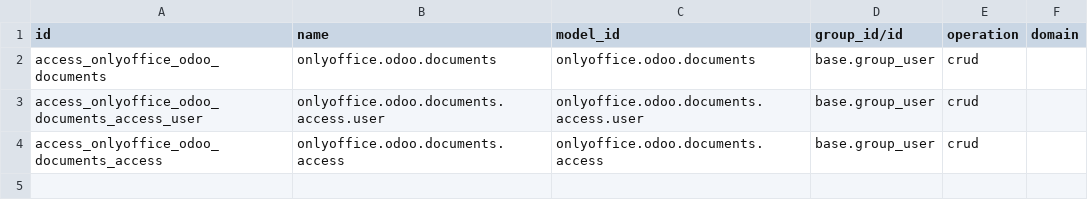
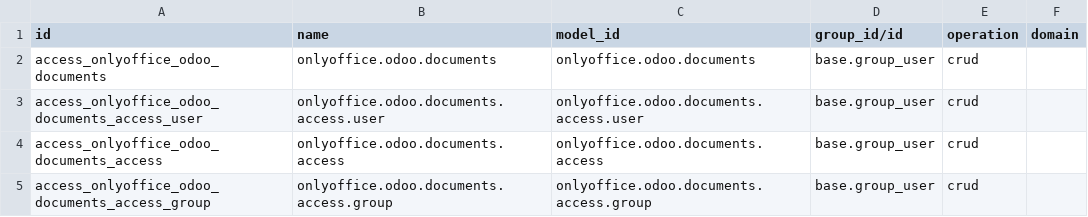
Before and after one commit to ONLYOFFICE/onlyoffice_odoo, a CSV file: onlyoffice_odoo_documents/security/ir.access.csv, drawn as a sheet.

Commit message:
fix: support custom roles for groups in the share dialog

```diff
--- a/onlyoffice_odoo_documents/security/ir.access.csv
+++ b/onlyoffice_odoo_documents/security/ir.access.csv
@@ -4 +4,2 @@ access_onlyoffice_odoo_documents_access_user,onlyoffice.odoo.documents.access.us
 access_onlyoffice_odoo_documents_access,onlyoffice.odoo.documents.access,onlyoffice.odoo.documents.access,base.group_user,crud,
+access_onlyoffice_odoo_documents_access_group,onlyoffice.odoo.documents.access.group,onlyoffice.odoo.documents.access.group,base.group_user,crud,
```
Also changed, not shown: 6 other files.
